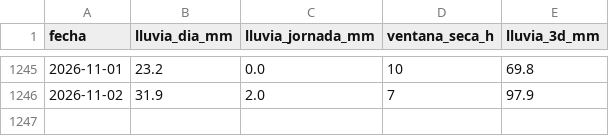
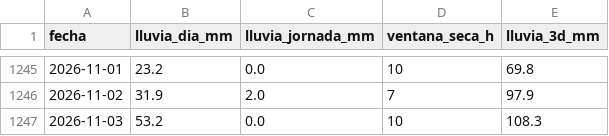
Before and after one commit to jerson0915/lluvia-obras-guapi, a CSV file: data/processed/diario_estacion.csv, drawn as a sheet; only a part is shown, gaps mark what is left out; the diff names each change by its address in the sheet, - before the commit and + after, or states it on an @@ line.

```diff
--- a/data/processed/diario_estacion.csv
+++ b/data/processed/diario_estacion.csv
+row 1247: 2026-11-03 | 53.2 | 0.0 | 10 | 108.3
```
Also changed, not shown: data/raw/ideam/0053045040_2026.csv, 3 other files.
